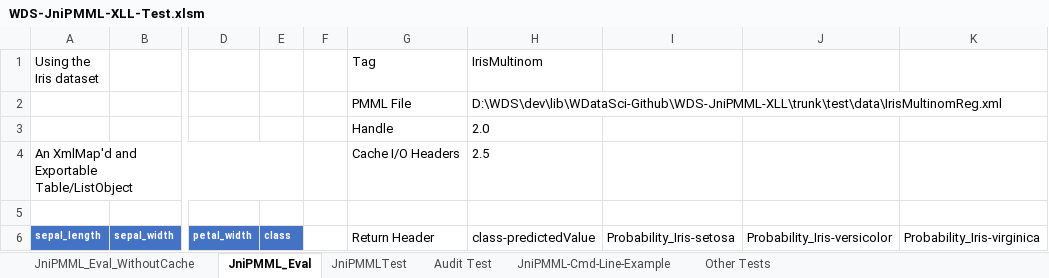
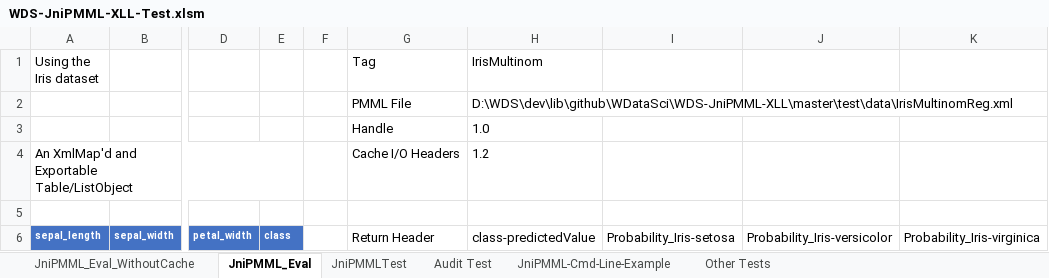
Before and after one commit to wdatasci/WDS-JniPMML-XLL, an Excel workbook: WDS-JniPMML-XLL-Test.xlsm, sheet JniPMML_Eval, drawn as a sheet; only a part is shown, gaps mark what is left out; values as stored, in another font and other column widths than the file's, no borders; table styles not drawn; the diff names each change by its address in the sheet, - before the commit and + after, or states it on an @@ line.

```diff
--- a/WDS-JniPMML-XLL-Test.xlsm (sheet JniPMML_Eval)
+++ b/WDS-JniPMML-XLL-Test.xlsm (sheet JniPMML_Eval)
-H2 (IrisMultinom): D:\WDS\dev\lib\WDataSci-Github\WDS-JniPMML-XLL\trunk\test\data\IrisMultinomReg.xml
+H2 (IrisMultinom): D:\WDS\dev\lib\github\WDataSci\WDS-JniPMML-XLL\master\test\data\IrisMultinomReg.xml
-H3 (IrisMultinom): 2.0
+H3 (IrisMultinom): 1.0
-H4 (IrisMultinom): 2.5
+H4 (IrisMultinom): 1.2
```
Also changed, not shown: sheet Audit Test, sheet JniPMMLTest, sheet JniPMML-Cmd-Line-Example, sheet JniPMML_Eval_WithoutCache, 12 other files.
